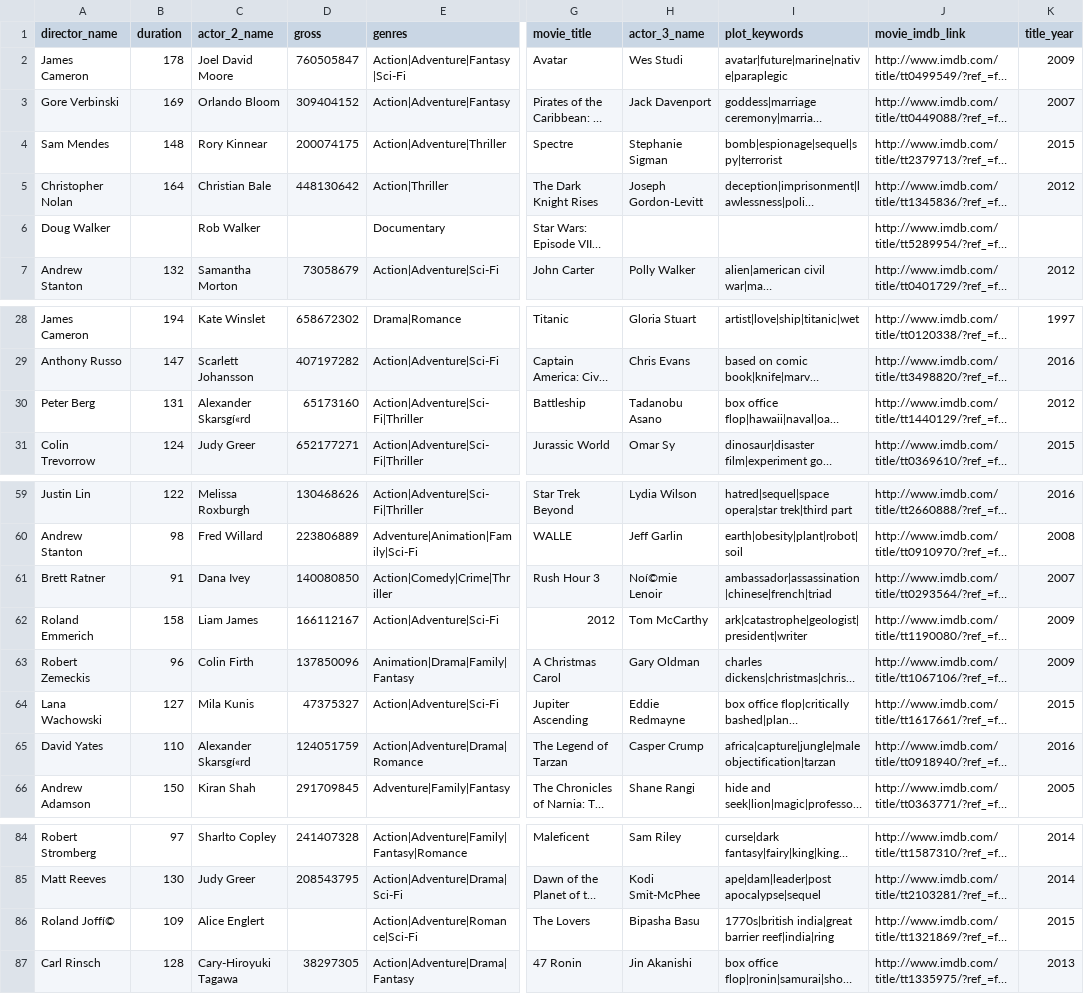
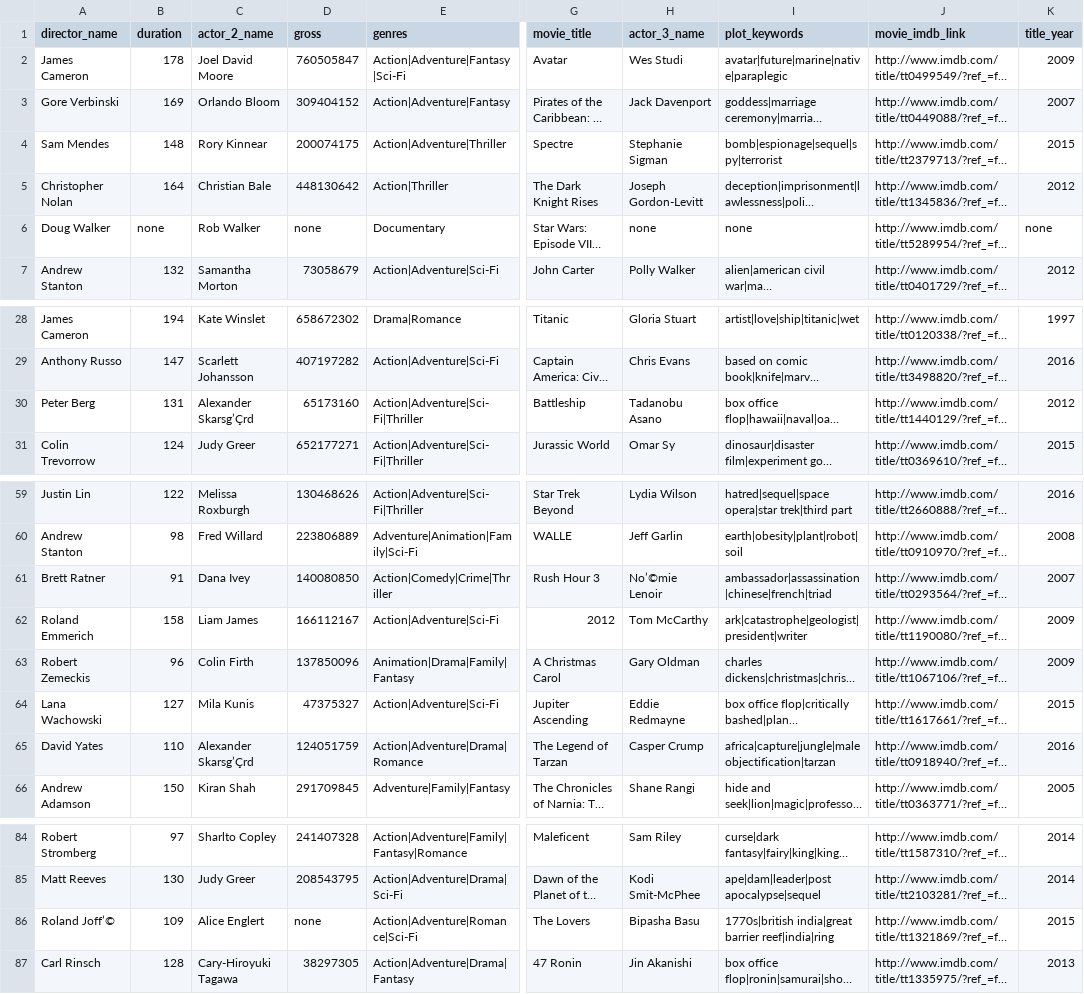
Before and after one commit to RJFerguson/Movie-Project-Database, a CSV file: test_data.csv, drawn as a sheet; only a part is shown, gaps mark what is left out; long unchanged cells end in …; the diff names each change by its address in the sheet, - before the commit and + after, or states it on an @@ line.

Commit message:
added decisiontree and cleaned both test and real data

```diff
--- a/test_data.csv
+++ b/test_data.csv
-B6 (duration): (empty)
+B6 (duration): none
-D6 (gross): (empty)
+D6 (gross): none
-H6 (actor_3_name): (empty)
+H6 (actor_3_name): none
-I6 (plot_keywords): (empty)
+I6 (plot_keywords): none
-K6 (title_year): (empty)
+K6 (title_year): none
-C30 (actor_2_name): Alexander Skarsgí«rd
+C30 (actor_2_name): Alexander Skarsg’Çrd
-H61 (actor_3_name): Noí©mie Lenoir
+H61 (actor_3_name): No’©mie Lenoir
-C65 (actor_2_name): Alexander Skarsgí«rd
+C65 (actor_2_name): Alexander Skarsg’Çrd
-A86 (director_name): Roland Joffí©
+A86 (director_name): Roland Joff’©
-D86 (gross): (empty)
+D86 (gross): none
```
Also changed, not shown: 4 other files.
